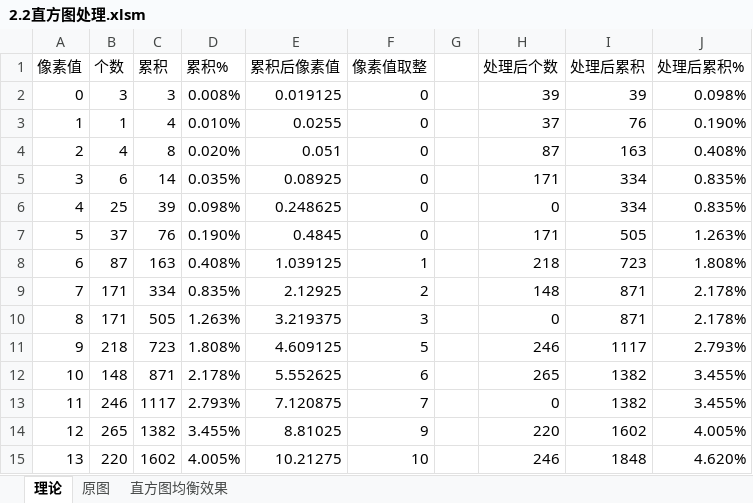
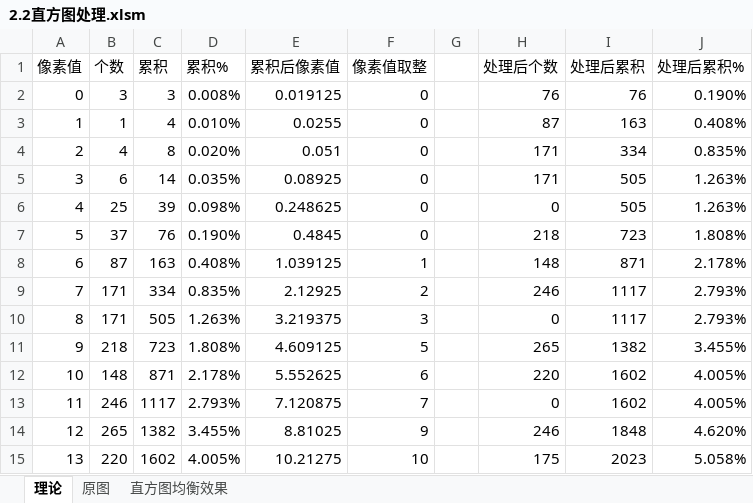
Before and after one commit to awei231/digital-image-processing, an Excel workbook: 03.灰度变换与空间滤波/2.2直方图处理.xlsm, sheet 理论, drawn as a sheet; only a part is shown; values as stored, in another font and other column widths than the file's, no borders; charts and pictures not drawn; the diff covers the shown part only; the diff names each change by its address in the sheet, - before the commit and + after, or states it on an @@ line.

```diff
--- a/03.灰度变换与空间滤波/2.2直方图处理.xlsm (sheet 理论)
+++ b/03.灰度变换与空间滤波/2.2直方图处理.xlsm (sheet 理论)
-H2 (处理后个数): 39
+H2 (处理后个数): 76
-I2 (处理后累积): 39
+I2 (处理后累积): 76
-J2 (处理后累积%): 0.098%
+J2 (处理后累积%): 0.190%
-H3 (处理后个数): 37
+H3 (处理后个数): 87
-I3 (处理后累积): 76
+I3 (处理后累积): 163
-J3 (处理后累积%): 0.190%
+J3 (处理后累积%): 0.408%
-H4 (处理后个数): 87
+H4 (处理后个数): 171
-I4 (处理后累积): 163
+I4 (处理后累积): 334
-J4 (处理后累积%): 0.408%
+J4 (处理后累积%): 0.835%
-I5:I6 (处理后累积): 334
+I5:I6 (处理后累积): 505
-J5:J6 (处理后累积%): 0.835%
+J5:J6 (处理后累积%): 1.263%
-H7 (处理后个数): 171
+H7 (处理后个数): 218
-I7 (处理后累积): 505
+I7 (处理后累积): 723
-J7 (处理后累积%): 1.263%
+J7 (处理后累积%): 1.808%
-H8 (处理后个数): 218
+H8 (处理后个数): 148
-I8 (处理后累积): 723
+I8 (处理后累积): 871
-J8 (处理后累积%): 1.808%
+J8 (处理后累积%): 2.178%
-H9 (处理后个数): 148
+H9 (处理后个数): 246
-I9:I10 (处理后累积): 871
+I9:I10 (处理后累积): 1117
-J9:J10 (处理后累积%): 2.178%
+J9:J10 (处理后累积%): 2.793%
-H11 (处理后个数): 246
+H11 (处理后个数): 265
-I11 (处理后累积): 1117
+I11 (处理后累积): 1382
-J11 (处理后累积%): 2.793%
+J11 (处理后累积%): 3.455%
-H12 (处理后个数): 265
+H12 (处理后个数): 220
-I12:I13 (处理后累积): 1382
+I12:I13 (处理后累积): 1602
-J12:J13 (处理后累积%): 3.455%
+J12:J13 (处理后累积%): 4.005%
-H14 (处理后个数): 220
+H14 (处理后个数): 246
-I14 (处理后累积): 1602
+I14 (处理后累积): 1848
-J14 (处理后累积%): 4.005%
+J14 (处理后累积%): 4.620%
-H15 (处理后个数): 246
+H15 (处理后个数): 175
-I15 (处理后累积): 1848
+I15 (处理后累积): 2023
-J15 (处理后累积%): 4.620%
+J15 (处理后累积%): 5.058%
```
Also changed, not shown: 680 edited cells elsewhere in this sheet, sheet 直方图均衡效果, charts or pictures.
